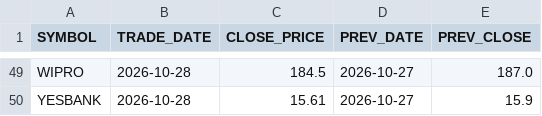
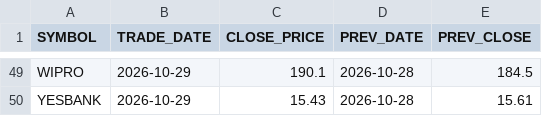
Before and after one commit to popeye1281/stocks-dashboard, a CSV file: data/latest_prices.csv, drawn as a sheet; only a part is shown, gaps mark what is left out; the diff covers the shown part only; the diff names each change by its address in the sheet, - before the commit and + after, or states it on an @@ line.

```diff
--- a/data/latest_prices.csv
+++ b/data/latest_prices.csv
-B49:B50 (TRADE_DATE): 2026-10-28
+B49:B50 (TRADE_DATE): 2026-10-29
-C49 (CLOSE_PRICE): 184.5
+C49 (CLOSE_PRICE): 190.1
-D49:D50 (PREV_DATE): 2026-10-27
+D49:D50 (PREV_DATE): 2026-10-28
-E49 (PREV_CLOSE): 187.0
+E49 (PREV_CLOSE): 184.5
-C50 (CLOSE_PRICE): 15.61
+C50 (CLOSE_PRICE): 15.43
-E50 (PREV_CLOSE): 15.9
+E50 (PREV_CLOSE): 15.61
```
Also changed, not shown: 188 edited cells elsewhere in this file.
